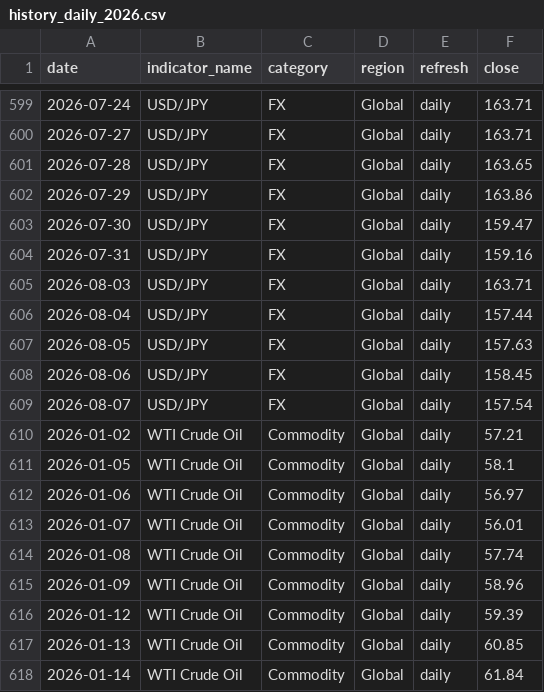
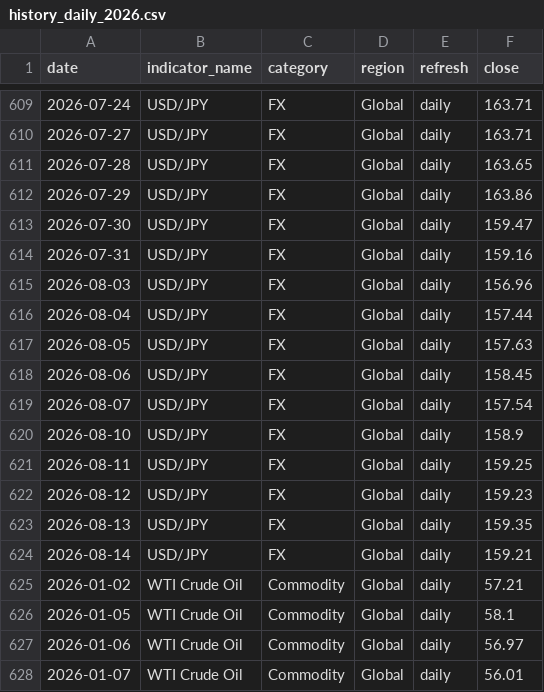
Before and after one commit to tomoki1982/Trend-Analysis, a CSV file: data/history_daily_2026.csv, drawn as a sheet; only a part is shown, gaps mark what is left out; the shorter side is filled out with more unchanged rows; the diff covers the shown part only.

```diff
--- a/data/history_daily_2026.csv
+++ b/data/history_daily_2026.csv
@@ -604,3 +614,3 @@
 2026-07-31,USD/JPY,FX,Global,daily,159.16
-2026-08-03,USD/JPY,FX,Global,daily,163.71
+2026-08-03,USD/JPY,FX,Global,daily,156.96
 2026-08-04,USD/JPY,FX,Global,daily,157.44
@@ -609,2 +619,7 @@
 2026-08-07,USD/JPY,FX,Global,daily,157.54
+2026-08-10,USD/JPY,FX,Global,daily,158.9
+2026-08-11,USD/JPY,FX,Global,daily,159.25
+2026-08-12,USD/JPY,FX,Global,daily,159.23
+2026-08-13,USD/JPY,FX,Global,daily,159.35
+2026-08-14,USD/JPY,FX,Global,daily,159.21
 2026-01-02,WTI Crude Oil,Commodity,Global,daily,57.21
```
Also changed, not shown: 10 added rows and 2 edited cells elsewhere in this file, data/latest_snapshot.csv.
